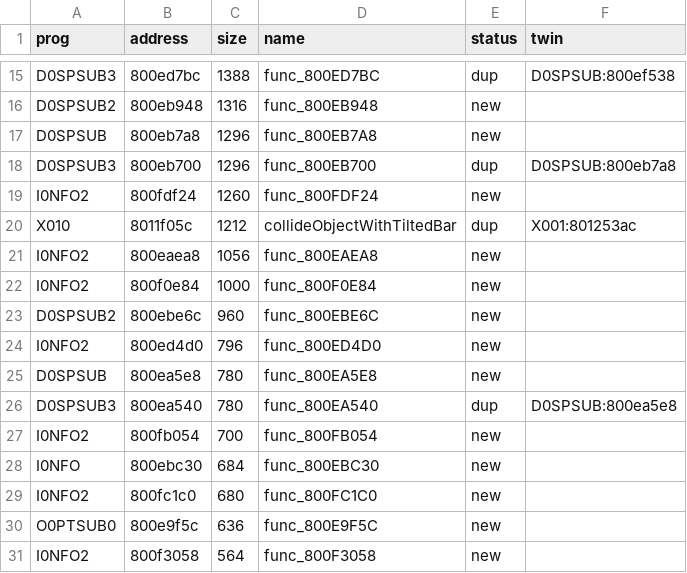
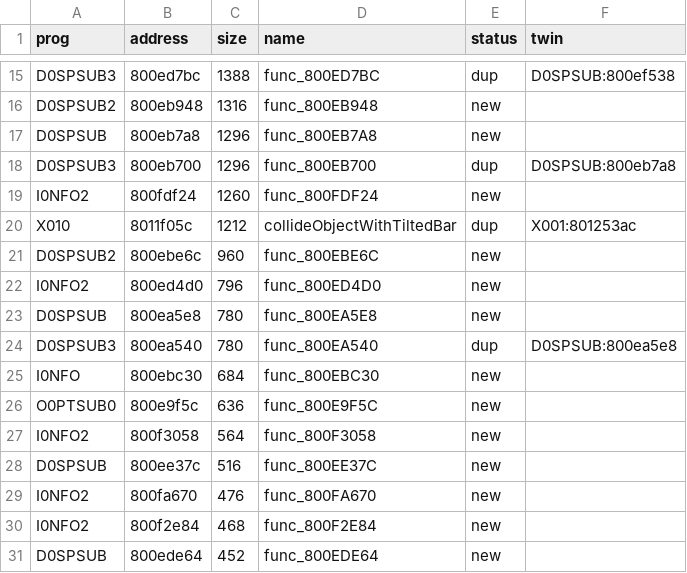
Before and after one commit to afsenovilla/Tombi-Decomp, a CSV file: notes/todo_areas.csv, drawn as a sheet; only a part is shown, gaps mark what is left out; the shorter side is filled out with more unchanged rows.

```diff
--- a/notes/todo_areas.csv
+++ b/notes/todo_areas.csv
@@ -20,4 +20,2 @@ I0NFO2,800fdf24,1260,func_800FDF24,new,
 X010,8011f05c,1212,collideObjectWithTiltedBar,dup,X001:801253ac
-I0NFO2,800eaea8,1056,func_800EAEA8,new,
-I0NFO2,800f0e84,1000,func_800F0E84,new,
 D0SPSUB2,800ebe6c,960,func_800EBE6C,new,
@@ -26,5 +24,3 @@ D0SPSUB,800ea5e8,780,func_800EA5E8,new,
 D0SPSUB3,800ea540,780,func_800EA540,dup,D0SPSUB:800ea5e8
-I0NFO2,800fb054,700,func_800FB054,new,
 I0NFO,800ebc30,684,func_800EBC30,new,
-I0NFO2,800fc1c0,680,func_800FC1C0,new,
 O0PTSUB0,800e9f5c,636,func_800E9F5C,new,
```
Also changed, not shown: 5 other files.
